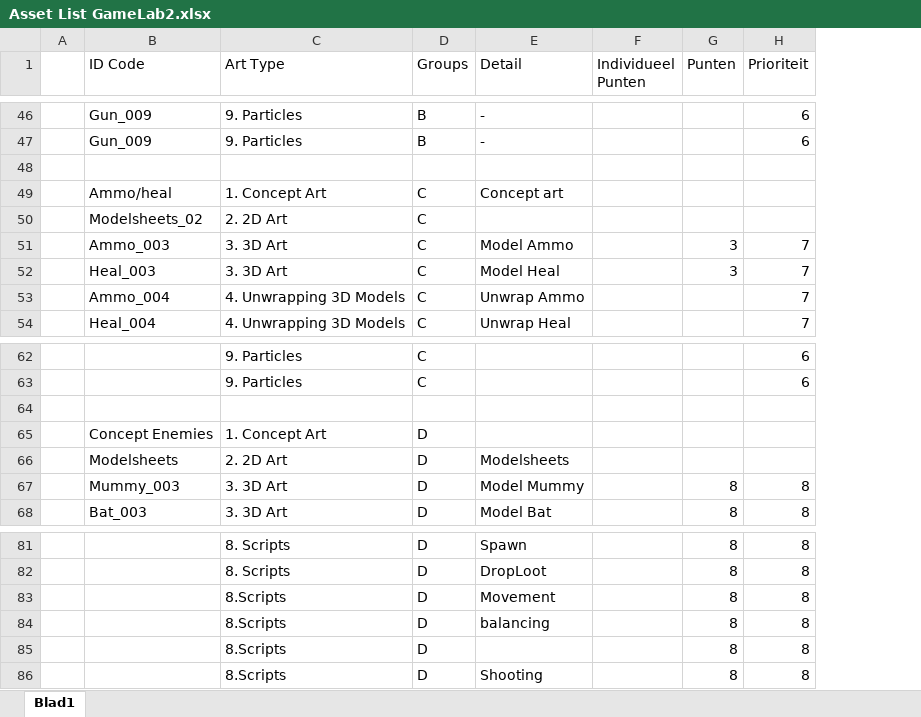
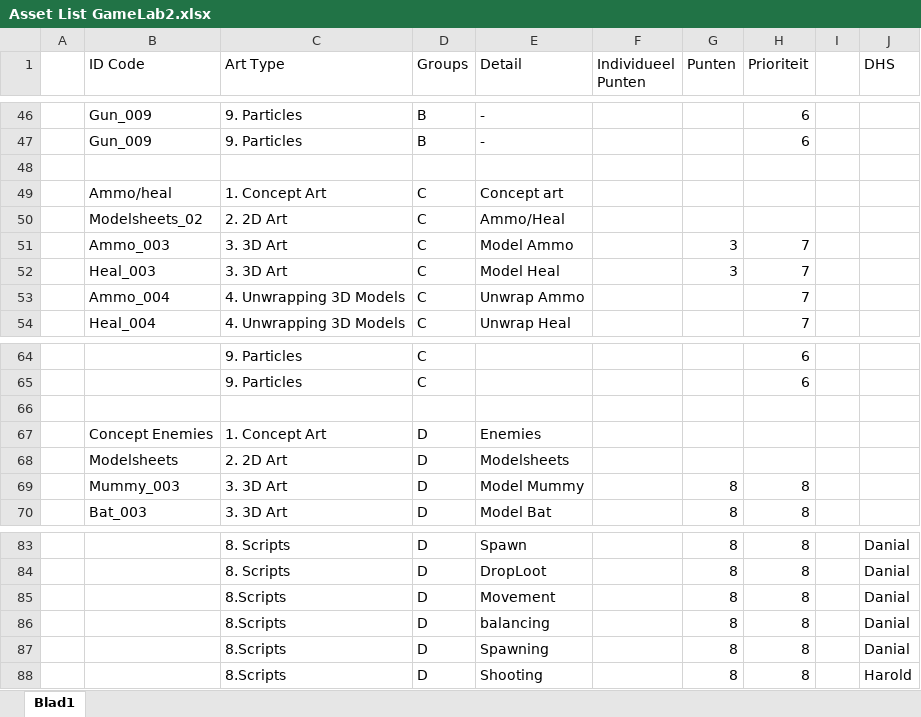
Before and after one commit to DanialVEVO/Gamelab2, an Excel workbook: Assetlist/Asset List GameLab2.xlsx, sheet Blad1, drawn as a sheet; only a part is shown, gaps mark what is left out; values as stored, in another font and other column widths than the file's, no cell formats; addresses are those after the commit; the diff covers the shown part only; the diff names each change by its address in the sheet, - before the commit and + after, or states it on an @@ line.

```diff
--- a/Assetlist/Asset List GameLab2.xlsx (sheet Blad1)
+++ b/Assetlist/Asset List GameLab2.xlsx (sheet Blad1)
+column I, empty
+column J (DHS), rows 83-88: Danial | Danial | Danial | Danial | Danial | Harold
-E50 (Detail): (empty)
+E50 (Detail): Ammo/Heal
-E67 (Detail): (empty)
+E67 (Detail): Enemies
-E87 (Detail): (empty)
+E87 (Detail): Spawning
```
Also changed, not shown: 10 added rows, 1 removed row and 19 edited cells elsewhere in this sheet, cell formats.
